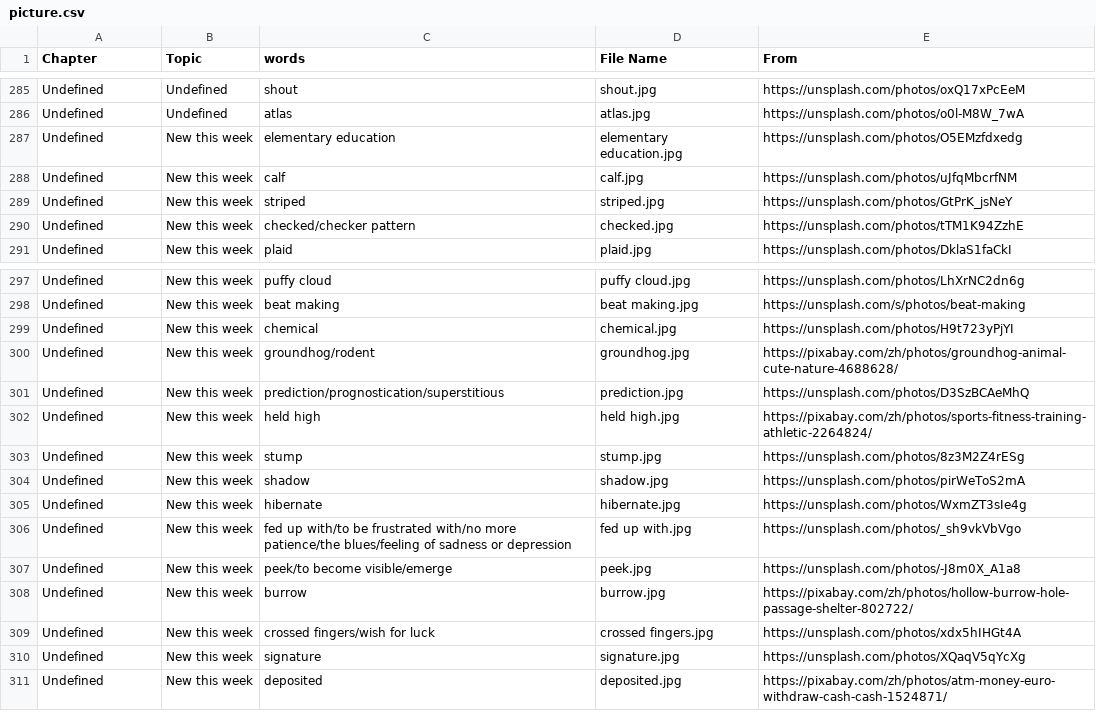
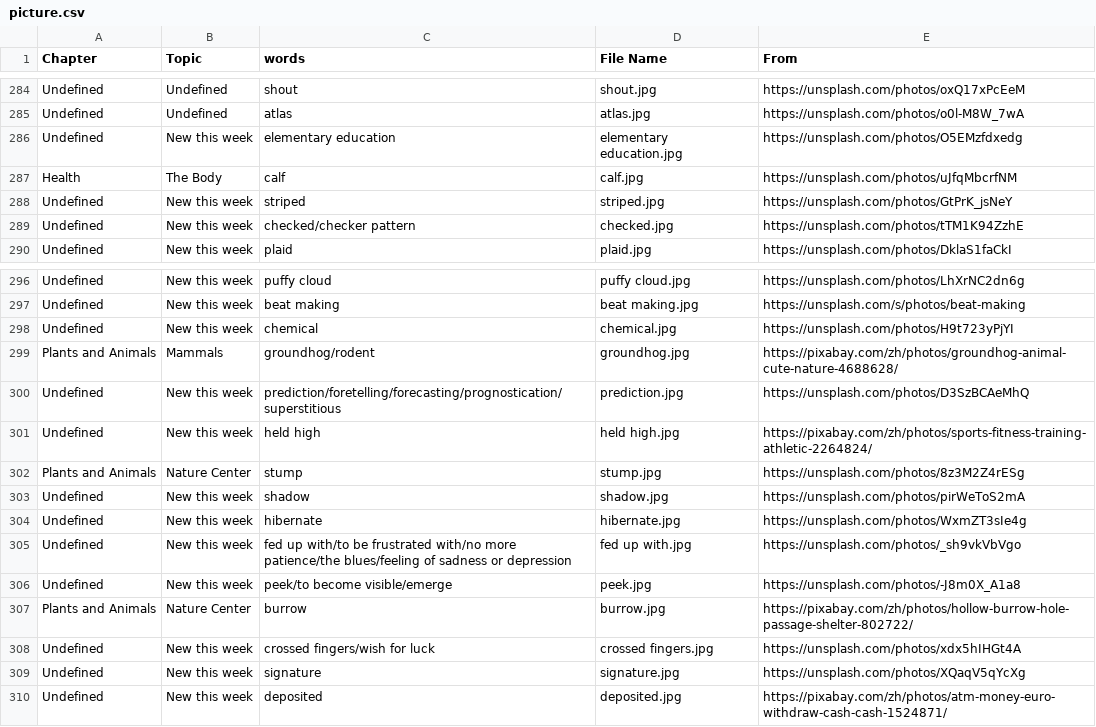
Before and after one commit to HDCodePractice/EnglishHelper, a CSV file: res/picture.csv, drawn as a sheet; only a part is shown, gaps mark what is left out; the diff covers the shown part only.

```diff
--- a/res/picture.csv
+++ b/res/picture.csv
@@ -287,3 +286,3 @@ Undefined,Undefined,atlas,atlas.jpg,https://unsplash.com/photos/o0l-M8W_7wA
 Undefined,New this week,elementary education,elementary education.jpg,https://unsplash.com/photos/O5EMzfdxedg
-Undefined,New this week,calf,calf.jpg,https://unsplash.com/photos/uJfqMbcrfNM
+Health,The Body,calf,calf.jpg,https://unsplash.com/photos/uJfqMbcrfNM
 Undefined,New this week,striped,striped.jpg,https://unsplash.com/photos/GtPrK_jsNeY
@@ -299,6 +298,6 @@ Undefined,New this week,beat making,beat making.jpg,https://unsplash.com/s/photo
 Undefined,New this week,chemical,chemical.jpg,https://unsplash.com/photos/H9t723yPjYI
-Undefined,New this week,groundhog/rodent,groundhog.jpg,https://pixabay.com/zh/photos/groundhog-animal-cute-nature-4688628/
-Undefined,New this week,prediction/prognostication/superstitious,prediction.jpg,https://unsplash.com/photos/D3SzBCAeMhQ
+Plants and Animals,Mammals,groundhog/rodent,groundhog.jpg,https://pixabay.com/zh/photos/groundhog-animal-cute-nature-4688628/
+Undefined,New this week,prediction/foretelling/forecasting/prognostication/superstitious,prediction.jpg,https://unsplash.com/photos/D3SzBCAeMhQ
 Undefined,New this week,held high,held high.jpg,https://pixabay.com/zh/photos/sports-fitness-training-athletic-2264824/
-Undefined,New this week,stump,stump.jpg,https://unsplash.com/photos/8z3M2Z4rESg
+Plants and Animals,Nature Center,stump,stump.jpg,https://unsplash.com/photos/8z3M2Z4rESg
 Undefined,New this week,shadow,shadow.jpg,https://unsplash.com/photos/pirWeToS2mA
@@ -307,3 +306,3 @@ Undefined,New this week,fed up with/to be frustrated with/no more patience/the b
 Undefined,New this week,peek/to become visible/emerge,peek.jpg,https://unsplash.com/photos/-J8m0X_A1a8
-Undefined,New this week,burrow,burrow.jpg,https://pixabay.com/zh/photos/hollow-burrow-hole-passage-shelter-802722/
+Plants and Animals,Nature Center,burrow,burrow.jpg,https://pixabay.com/zh/photos/hollow-burrow-hole-passage-shelter-802722/
 Undefined,New this week,crossed fingers/wish for luck,crossed fingers.jpg,https://unsplash.com/photos/xdx5hIHGt4A
```
Also changed, not shown: 10 added rows, 1 removed row and 11 edited cells elsewhere in this file, 21 other files.
